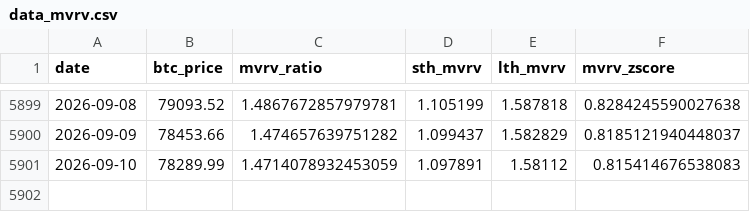
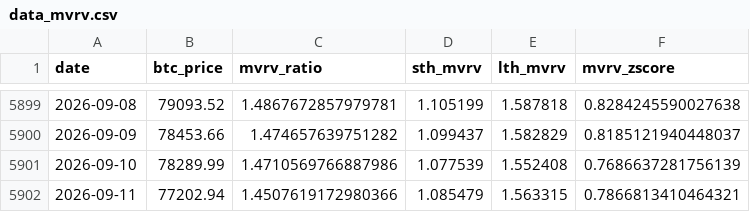
Before and after one commit to yudiyanto88/Onchain-Dashboard, a CSV file: data_mvrv.csv, drawn as a sheet; only a part is shown, gaps mark what is left out.

```diff
--- a/data_mvrv.csv
+++ b/data_mvrv.csv
@@ -5900,2 +5900,3 @@ date,btc_price,mvrv_ratio,sth_mvrv,lth_mvrv,mvrv_zscore
 2026-09-09,78453.66,1.474657639751282,1.099437,1.582829,0.8185121940448037
-2026-09-10,78289.99,1.4714078932453059,1.097891,1.58112,0.815414676538083
+2026-09-10,78289.99,1.4710569766887986,1.077539,1.552408,0.7686637281756139
+2026-09-11,77202.94,1.4507619172980366,1.085479,1.563315,0.7866813410464321
```
Also changed, not shown: data_cdd.csv, data_exchange.csv, 15 other files.
